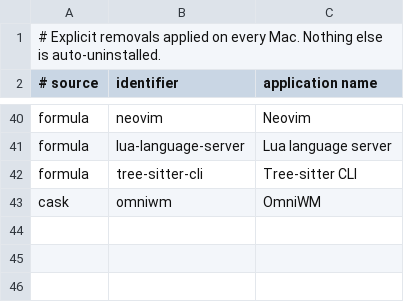
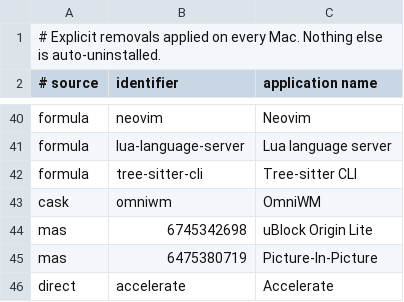
Before and after one commit to faustozamparelli/Dotfiles, a TSV file: .config/mac-setup/retired-apps.tsv, drawn as a sheet; only a part is shown, gaps mark what is left out; the diff names each change by its address in the sheet, - before the commit and + after, or states it on an @@ line.

Commit message:
Retire Safari extension apps

```diff
--- a/.config/mac-setup/retired-apps.tsv
+++ b/.config/mac-setup/retired-apps.tsv
+row 44: mas | 6745342698 | uBlock Origin Lite
+row 45: mas | 6475380719 | Picture-In-Picture
+row 46: direct | accelerate | Accelerate
```
Also changed, not shown: .config/mac-setup/apps.tsv, 1 other file.
